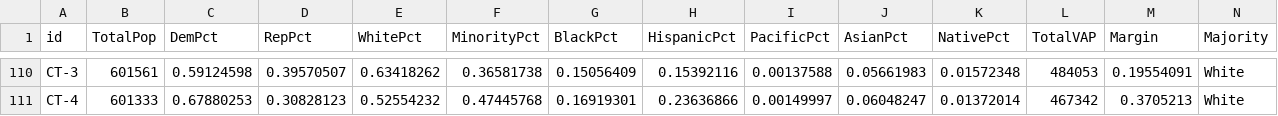
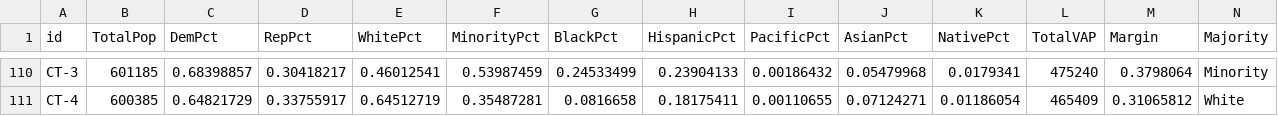
Before and after one commit to KevDevMep/ElectionSim, a CSV file: Data/F_Nat/Nat WR.csv, drawn as a sheet; only a part is shown, gaps mark what is left out; the diff covers the shown part only; the diff names each change by its address in the sheet, - before the commit and + after, or states it on an @@ line.

```diff
--- a/Data/F_Nat/Nat WR.csv
+++ b/Data/F_Nat/Nat WR.csv
-B110 (TotalPop): 601561
+B110 (TotalPop): 601185
-C110 (DemPct): 0.59124598
+C110 (DemPct): 0.68398857
-D110 (RepPct): 0.39570507
+D110 (RepPct): 0.30418217
-E110 (WhitePct): 0.63418262
+E110 (WhitePct): 0.46012541
-F110 (MinorityPct): 0.36581738
+F110 (MinorityPct): 0.53987459
-G110 (BlackPct): 0.15056409
+G110 (BlackPct): 0.24533499
-H110 (HispanicPct): 0.15392116
+H110 (HispanicPct): 0.23904133
-I110 (PacificPct): 0.00137588
+I110 (PacificPct): 0.00186432
-J110 (AsianPct): 0.05661983
+J110 (AsianPct): 0.05479968
-K110 (NativePct): 0.01572348
+K110 (NativePct): 0.0179341
-L110 (TotalVAP): 484053
+L110 (TotalVAP): 475240
-M110 (Margin): 0.19554091
+M110 (Margin): 0.3798064
-N110 (Majority): White
+N110 (Majority): Minority
-B111 (TotalPop): 601333
+B111 (TotalPop): 600385
-C111 (DemPct): 0.67880253
+C111 (DemPct): 0.64821729
-D111 (RepPct): 0.30828123
+D111 (RepPct): 0.33755917
-E111 (WhitePct): 0.52554232
+E111 (WhitePct): 0.64512719
-F111 (MinorityPct): 0.47445768
+F111 (MinorityPct): 0.35487281
-G111 (BlackPct): 0.16919301
+G111 (BlackPct): 0.0816658
-H111 (HispanicPct): 0.23636866
+H111 (HispanicPct): 0.18175411
-I111 (PacificPct): 0.00149997
+I111 (PacificPct): 0.00110655
-J111 (AsianPct): 0.06048247
+J111 (AsianPct): 0.07124271
-K111 (NativePct): 0.01372014
+K111 (NativePct): 0.01186054
-L111 (TotalVAP): 467342
+L111 (TotalVAP): 465409
-M111 (Margin): 0.3705213
+M111 (Margin): 0.31065812
```
Also changed, not shown: 97 edited cells elsewhere in this file, Data/F_Nat/Nat CR.csv, 1 other file.
